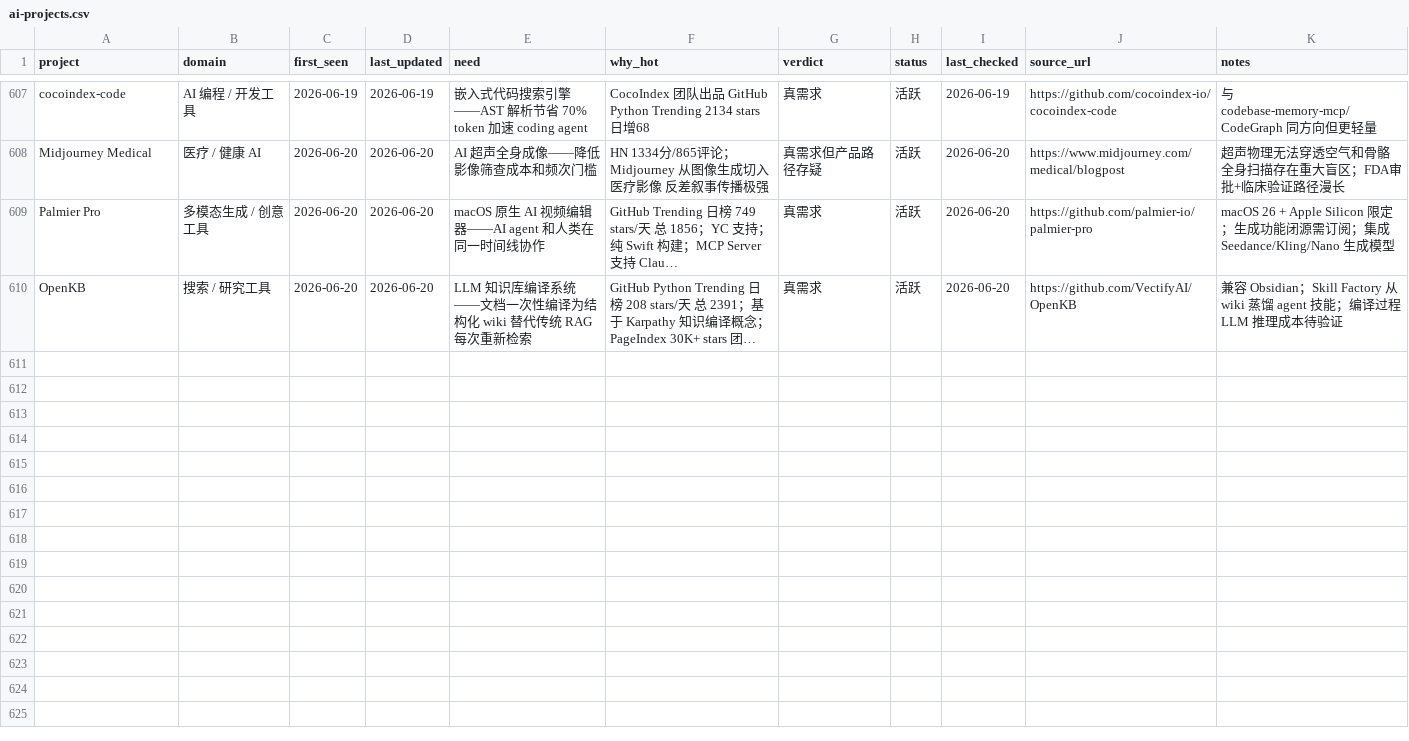
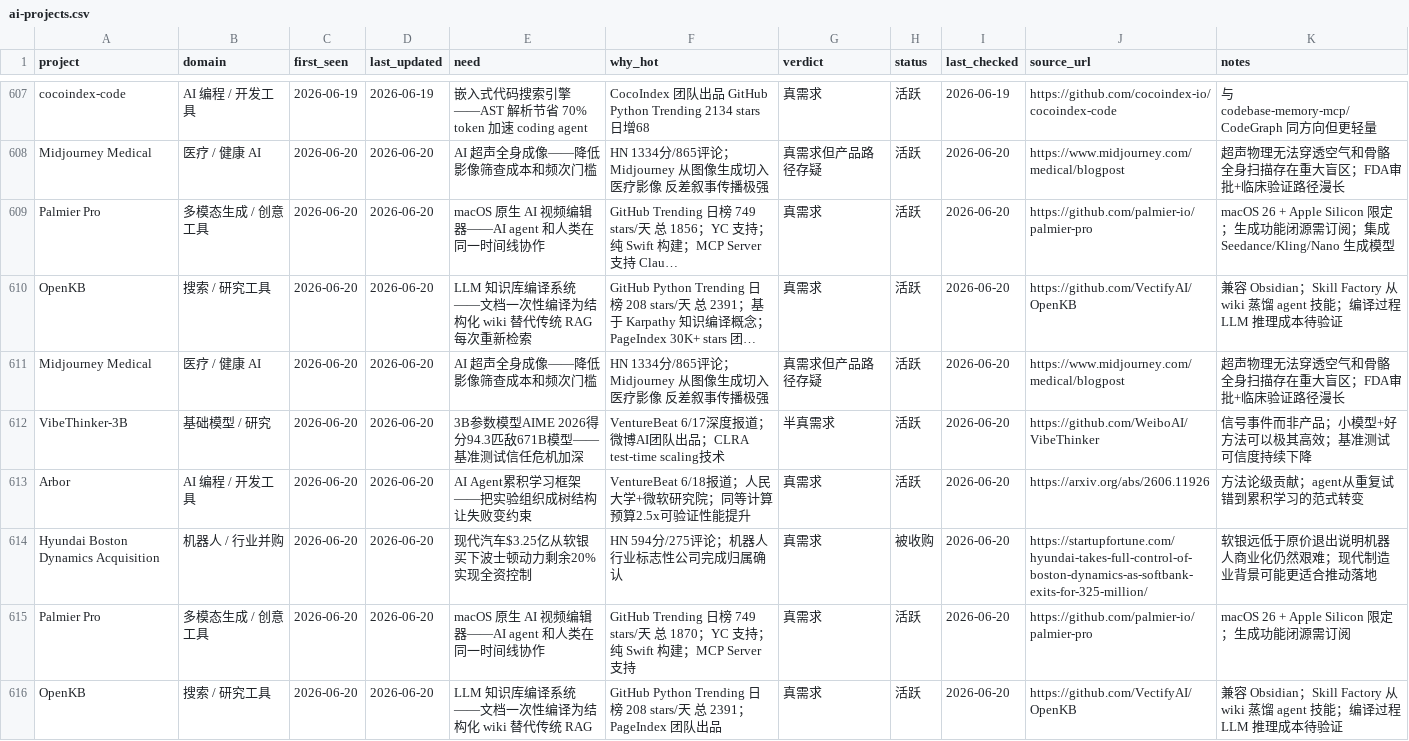
Before and after one commit to KuumaSan/AIProducts, a CSV file: tracking/ai-projects.csv, drawn as a sheet; only a part is shown, gaps mark what is left out; long unchanged cells end in …; the diff names each change by its address in the sheet, - before the commit and + after, or states it on an @@ line.

Commit message:
daily: update ai-projects tracking 2026-06-20

```diff
--- a/tracking/ai-projects.csv
+++ b/tracking/ai-projects.csv
+row 611: Midjourney Medical | 医疗 / 健康 AI | 2026-06-20 | 2026-06-20 | AI 超声全身成像——降低影像筛查成本和频次门槛 | HN 1334分/865评论；Midjourney 从图像生成切入医疗影像 反差叙事传播极强 | 真需求但产品路径存疑 | 活跃 | 2026-06-20 | https://www.midjourney.com/medical/blogpost | 超声物理无法穿透空气和骨骼 全身扫描存在重大盲区；FDA审批+临床验证路径漫长
+row 612: VibeThinker-3B | 基础模型 / 研究 | 2026-06-20 | 2026-06-20 | 3B参数模型AIME 2026得分94.3匹敌671B模型——基准测试信任危机加深 | VentureBeat 6/17深度报道；微博AI团队出品；CLRA test-time scaling技术 | 半真需求 | 活跃 | 2026-06-20 | https://github.com/WeiboAI/VibeThinker | 信号事件而非产品；小模型+好方法可以极其高效；基准测试可信度持续下降
+row 613: Arbor | AI 编程 / 开发工具 | 2026-06-20 | 2026-06-20 | AI Agent累积学习框架——把实验组织成树结构让失败变约束 | VentureBeat 6/18报道；人民大学+微软研究院；同等计算预算2.5x可验证性能提升 | 真需求 | 活跃 | 2026-06-20 | https://arxiv.org/abs/2606.11926 | 方法论级贡献；agent从重复试错到累积学习的范式转变
+row 614: Hyundai Boston Dynamics Acquisition | 机器人 / 行业并购 | 2026-06-20 | 2026-06-20 | 现代汽车$3.25亿从软银买下波士顿动力剩余20%实现全资控制 | HN 594分/275评论；机器人行业标志性公司完成归属确认 | 真需求 | 被收购 | 2026-06-20 | https://startupfortune.com/hyundai-takes-full-control-of-boston-dynamics-as-softbank-exits-for-325-million/ | 软银远低于原价退出说明机器人商业化仍然艰难；现代制造业背景可能更适合推动落地
+row 615: Palmier Pro | 多模态生成 / 创意工具 | 2026-06-20 | 2026-06-20 | macOS 原生 AI 视频编辑器——AI agent 和人类在同一时间线协作 | GitHub Trending 日榜 749 stars/天 总 1870；YC 支持；纯 Swift 构建；MCP Server 支持 | 真需求 | 活跃 | 2026-06-20 | https://github.com/palmier-io/palmier-pro | macOS 26 + Apple Silicon 限定；生成功能闭源需订阅
+row 616: OpenKB | 搜索 / 研究工具 | 2026-06-20 | 2026-06-20 | LLM 知识库编译系统——文档一次性编译为结构化 wiki 替代传统 RAG | GitHub Python Trending 日榜 208 stars/天 总 2391；PageIndex 团队出品 | 真需求 | 活跃 | 2026-06-20 | https://github.com/VectifyAI/OpenKB | 兼容 Obsidian；Skill Factory 从 wiki 蒸馏 agent 技能；编译过程 LLM 推理成本待验证
```
